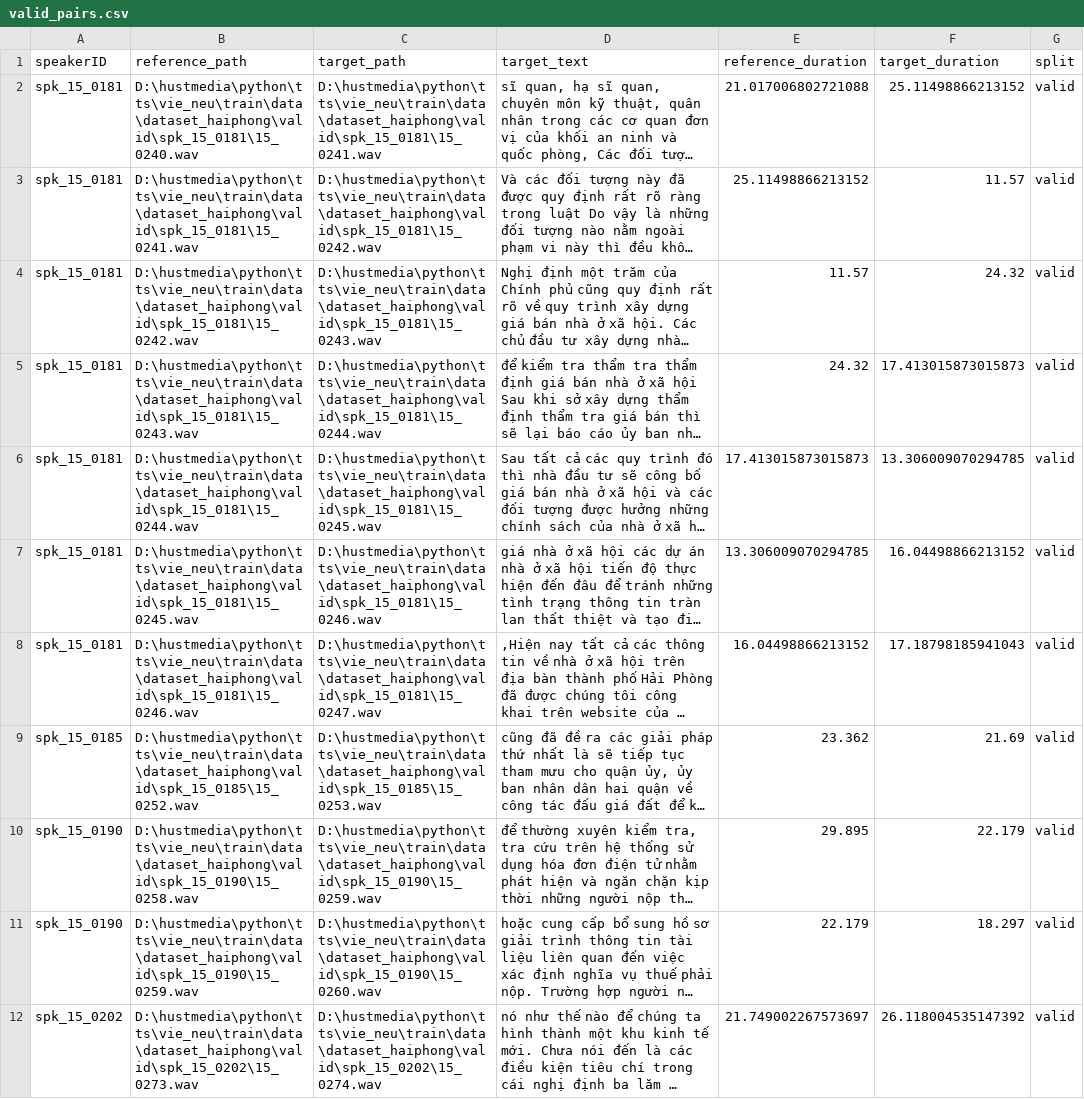
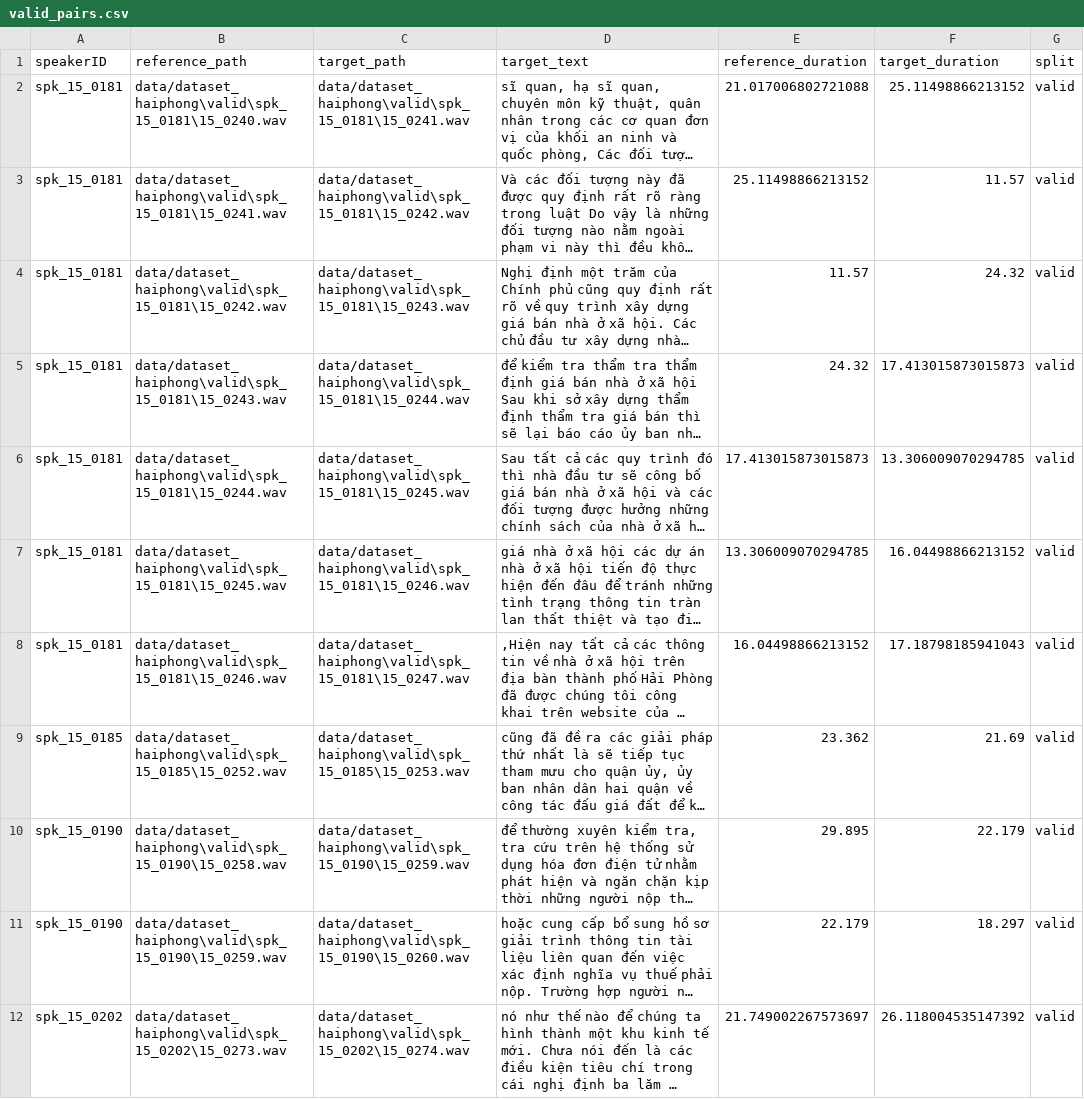
Before and after one commit to dangtin306/vie_neu, a CSV file: train/valid_pairs.csv, drawn as a sheet; long unchanged cells end in …; the diff names each change by its address in the sheet, - before the commit and + after, or states it on an @@ line.

```diff
--- a/train/valid_pairs.csv
+++ b/train/valid_pairs.csv
-B2 (reference_path): D:\hustmedia\python\tts\vie_neu\train\data\dataset_haiphong\valid\spk_15_0181\15_0240.wav
+B2 (reference_path): data/dataset_haiphong\valid\spk_15_0181\15_0240.wav
-C2 (target_path): D:\hustmedia\python\tts\vie_neu\train\data\dataset_haiphong\valid\spk_15_0181\15_0241.wav
+C2 (target_path): data/dataset_haiphong\valid\spk_15_0181\15_0241.wav
-B3 (reference_path): D:\hustmedia\python\tts\vie_neu\train\data\dataset_haiphong\valid\spk_15_0181\15_0241.wav
+B3 (reference_path): data/dataset_haiphong\valid\spk_15_0181\15_0241.wav
-C3 (target_path): D:\hustmedia\python\tts\vie_neu\train\data\dataset_haiphong\valid\spk_15_0181\15_0242.wav
+C3 (target_path): data/dataset_haiphong\valid\spk_15_0181\15_0242.wav
-B4 (reference_path): D:\hustmedia\python\tts\vie_neu\train\data\dataset_haiphong\valid\spk_15_0181\15_0242.wav
+B4 (reference_path): data/dataset_haiphong\valid\spk_15_0181\15_0242.wav
-C4 (target_path): D:\hustmedia\python\tts\vie_neu\train\data\dataset_haiphong\valid\spk_15_0181\15_0243.wav
+C4 (target_path): data/dataset_haiphong\valid\spk_15_0181\15_0243.wav
-B5 (reference_path): D:\hustmedia\python\tts\vie_neu\train\data\dataset_haiphong\valid\spk_15_0181\15_0243.wav
+B5 (reference_path): data/dataset_haiphong\valid\spk_15_0181\15_0243.wav
-C5 (target_path): D:\hustmedia\python\tts\vie_neu\train\data\dataset_haiphong\valid\spk_15_0181\15_0244.wav
+C5 (target_path): data/dataset_haiphong\valid\spk_15_0181\15_0244.wav
-B6 (reference_path): D:\hustmedia\python\tts\vie_neu\train\data\dataset_haiphong\valid\spk_15_0181\15_0244.wav
+B6 (reference_path): data/dataset_haiphong\valid\spk_15_0181\15_0244.wav
-C6 (target_path): D:\hustmedia\python\tts\vie_neu\train\data\dataset_haiphong\valid\spk_15_0181\15_0245.wav
+C6 (target_path): data/dataset_haiphong\valid\spk_15_0181\15_0245.wav
-B7 (reference_path): D:\hustmedia\python\tts\vie_neu\train\data\dataset_haiphong\valid\spk_15_0181\15_0245.wav
+B7 (reference_path): data/dataset_haiphong\valid\spk_15_0181\15_0245.wav
-C7 (target_path): D:\hustmedia\python\tts\vie_neu\train\data\dataset_haiphong\valid\spk_15_0181\15_0246.wav
+C7 (target_path): data/dataset_haiphong\valid\spk_15_0181\15_0246.wav
-B8 (reference_path): D:\hustmedia\python\tts\vie_neu\train\data\dataset_haiphong\valid\spk_15_0181\15_0246.wav
+B8 (reference_path): data/dataset_haiphong\valid\spk_15_0181\15_0246.wav
-C8 (target_path): D:\hustmedia\python\tts\vie_neu\train\data\dataset_haiphong\valid\spk_15_0181\15_0247.wav
+C8 (target_path): data/dataset_haiphong\valid\spk_15_0181\15_0247.wav
-B9 (reference_path): D:\hustmedia\python\tts\vie_neu\train\data\dataset_haiphong\valid\spk_15_0185\15_0252.wav
+B9 (reference_path): data/dataset_haiphong\valid\spk_15_0185\15_0252.wav
-C9 (target_path): D:\hustmedia\python\tts\vie_neu\train\data\dataset_haiphong\valid\spk_15_0185\15_0253.wav
+C9 (target_path): data/dataset_haiphong\valid\spk_15_0185\15_0253.wav
-B10 (reference_path): D:\hustmedia\python\tts\vie_neu\train\data\dataset_haiphong\valid\spk_15_0190\15_0258.wav
+B10 (reference_path): data/dataset_haiphong\valid\spk_15_0190\15_0258.wav
-C10 (target_path): D:\hustmedia\python\tts\vie_neu\train\data\dataset_haiphong\valid\spk_15_0190\15_0259.wav
+C10 (target_path): data/dataset_haiphong\valid\spk_15_0190\15_0259.wav
-B11 (reference_path): D:\hustmedia\python\tts\vie_neu\train\data\dataset_haiphong\valid\spk_15_0190\15_0259.wav
+B11 (reference_path): data/dataset_haiphong\valid\spk_15_0190\15_0259.wav
-C11 (target_path): D:\hustmedia\python\tts\vie_neu\train\data\dataset_haiphong\valid\spk_15_0190\15_0260.wav
+C11 (target_path): data/dataset_haiphong\valid\spk_15_0190\15_0260.wav
-B12 (reference_path): D:\hustmedia\python\tts\vie_neu\train\data\dataset_haiphong\valid\spk_15_0202\15_0273.wav
+B12 (reference_path): data/dataset_haiphong\valid\spk_15_0202\15_0273.wav
-C12 (target_path): D:\hustmedia\python\tts\vie_neu\train\data\dataset_haiphong\valid\spk_15_0202\15_0274.wav
+C12 (target_path): data/dataset_haiphong\valid\spk_15_0202\15_0274.wav
```
Also changed, not shown: train/metadata_hp_extracted.csv, train/metadata_na_candidates.csv, 10 other files.
